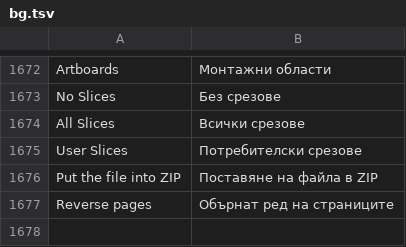
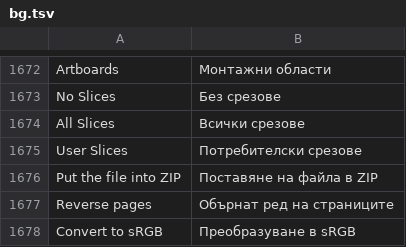
Before and after one commit to RealDealCPA-VR/Raster-studio, a TSV file: raster-studio/crates/ui/src/i18n/bg.tsv, drawn as a sheet; only a part is shown, gaps mark what is left out.

```diff
--- a/raster-studio/crates/ui/src/i18n/bg.tsv
+++ b/raster-studio/crates/ui/src/i18n/bg.tsv
@@ -1677 +1677,2 @@ Put the file into ZIP	Поставяне на файла в ZIP
 Reverse pages	Обърнат ред на страниците
+Convert to sRGB	Преобразуване в sRGB
```
Also changed, not shown: raster-studio/crates/ui/src/i18n/el.tsv, raster-studio/crates/ui/src/i18n/mk.tsv, 53 other files.
